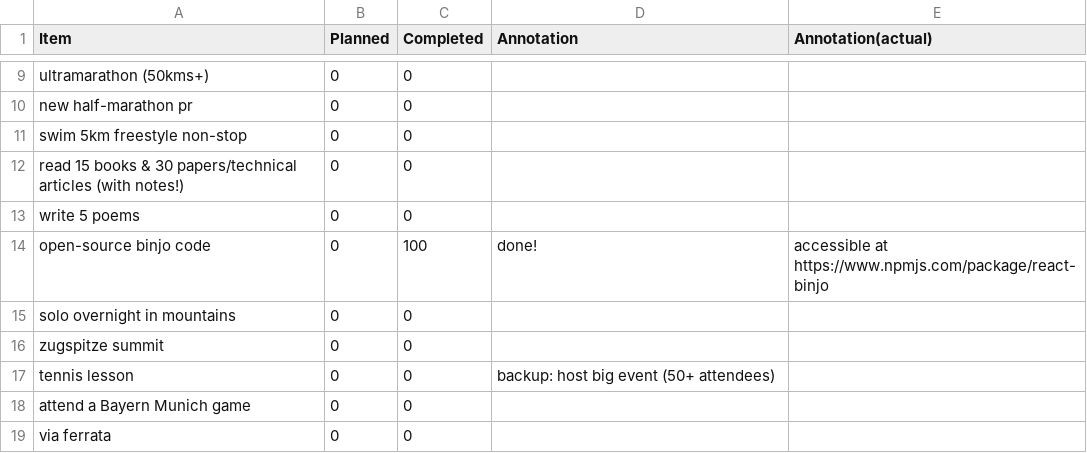
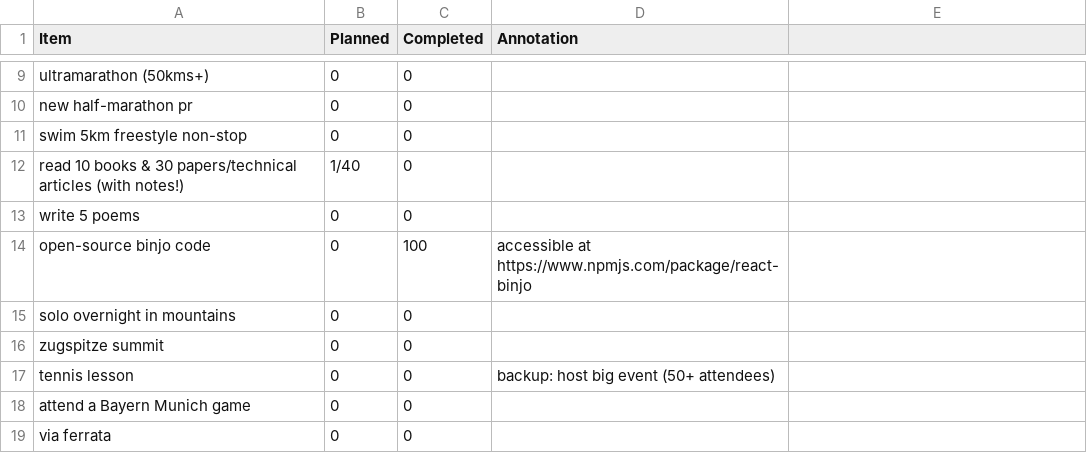
Before and after one commit to JoannaRoy/jo-website, a CSV file: src/blog_data/2026_binjo_progress.csv, drawn as a sheet; only a part is shown, gaps mark what is left out; the diff names each change by its address in the sheet, - before the commit and + after, or states it on an @@ line.

Commit message:
finalize binjo 2026

```diff
--- a/src/blog_data/2026_binjo_progress.csv
+++ b/src/blog_data/2026_binjo_progress.csv
-E1: Annotation(actual)
+E1: (empty)
-A12 (Item): read 15 books &…
+A12 (Item): read 10 books &…
-B12 (Planned): 0
+B12 (Planned): 1/40
-D14 (Annotation): done!
+D14 (Annotation): accessible at https://www.npmjs.com/package/react-binjo
-E14: accessible at https://www.npmjs.com/package/react-binjo
+E14: (empty)
```
Also changed, not shown: 1 other file.
